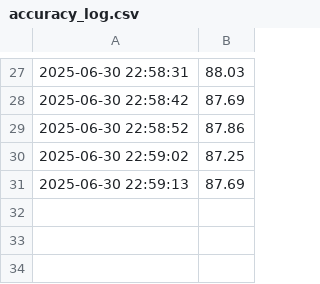
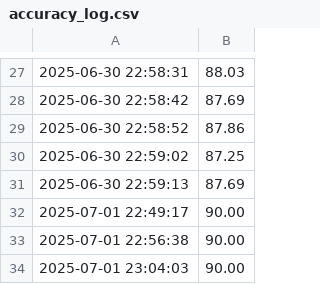
Before and after one commit to TanishqChhibber/IDPS, a CSV file: accuracy_log.csv, drawn as a sheet; only a part is shown, gaps mark what is left out; the diff names each change by its address in the sheet, - before the commit and + after, or states it on an @@ line.

```diff
--- a/accuracy_log.csv
+++ b/accuracy_log.csv
+row 32: 2025-07-01 22:49:17 | 90.00
+row 33: 2025-07-01 22:56:38 | 90.00
+row 34: 2025-07-01 23:04:03 | 90.00
```
Also changed, not shown: attack_logs.csv, 9 other files.
